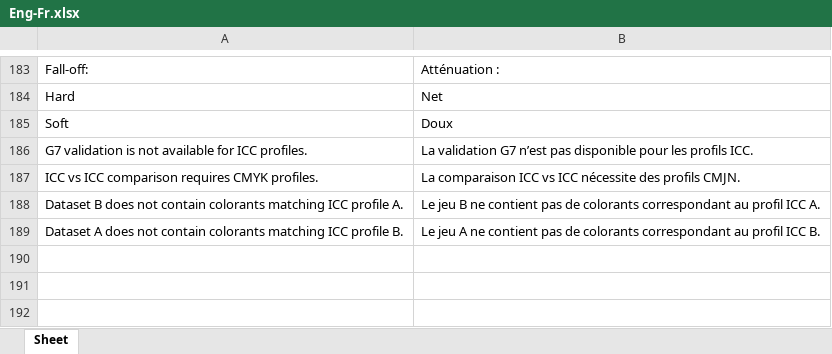
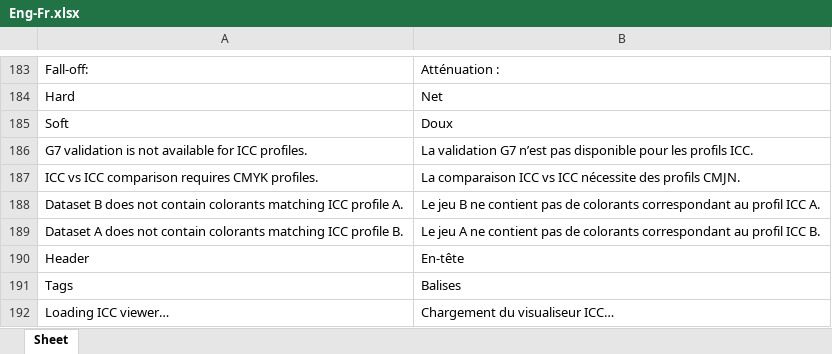
Before and after one commit to colourbill-ctrl/chardata, an Excel workbook: translations/Eng-Fr.xlsx, sheet Sheet, drawn as a sheet; only a part is shown, gaps mark what is left out; values as stored, in another font and other column widths than the file's, no borders; the diff names each change by its address in the sheet, - before the commit and + after, or states it on an @@ line.

```diff
--- a/translations/Eng-Fr.xlsx (sheet Sheet)
+++ b/translations/Eng-Fr.xlsx (sheet Sheet)
+row 190: Header | En-tête
+row 191: Tags | Balises
+row 192: Loading ICC viewer… | Chargement du visualiseur ICC…
```
Also changed, not shown: translations/Eng-Es.xlsx, translations/Eng-It.xlsx, 21 other files.
